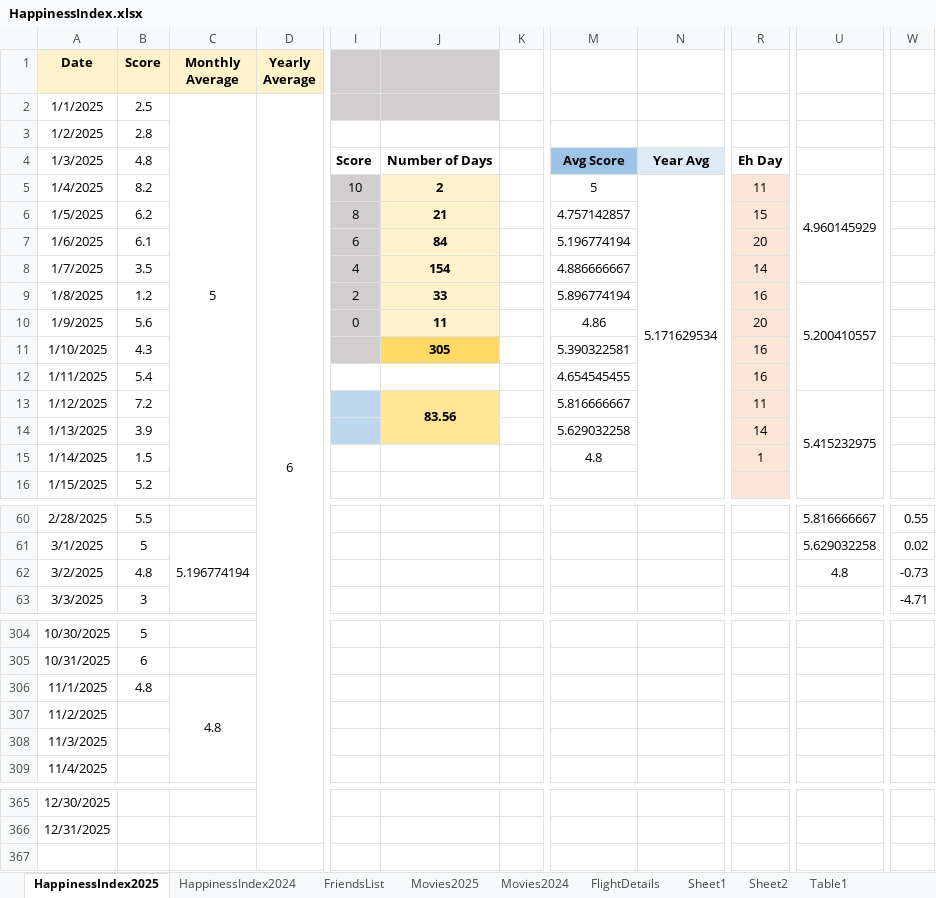
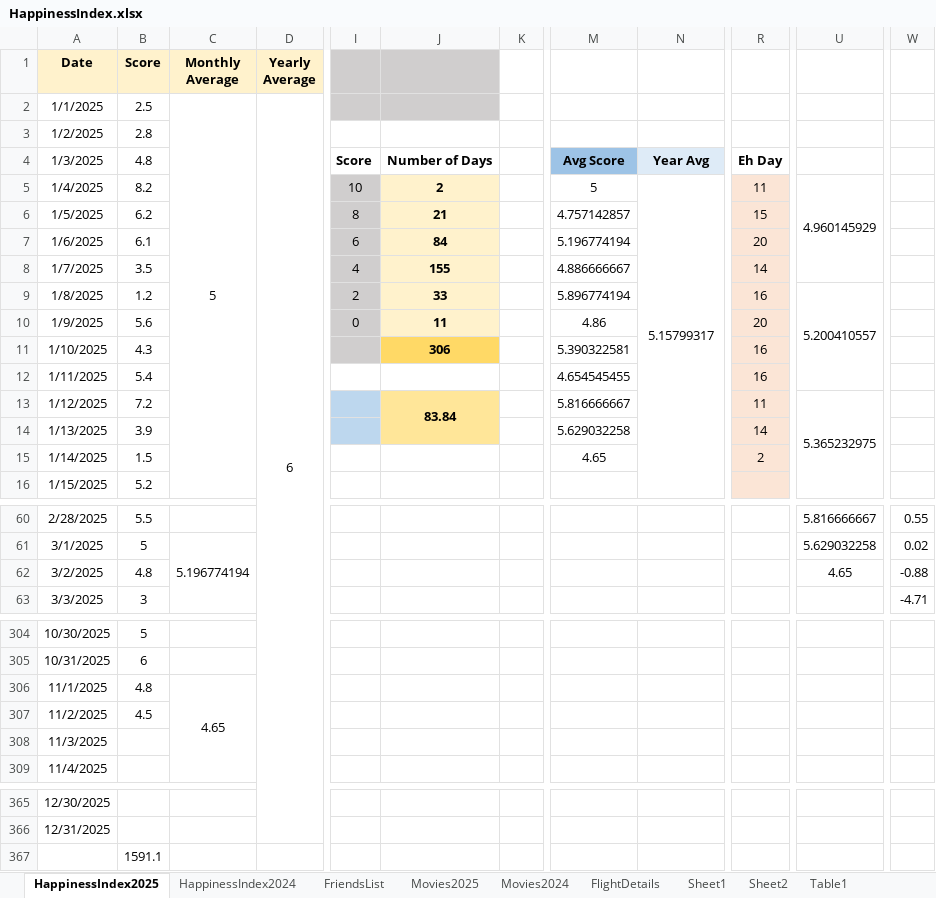
Before and after one commit to Abhinav-1708/Happiness-Index, an Excel workbook: HappinessIndex.xlsx, sheet HappinessIndex2025, drawn as a sheet; only a part is shown, gaps mark what is left out; values as stored, in another font and other column widths than the file's, no borders; charts and pictures and conditional formats not drawn; rows hold the shown columns only; the diff names each change by its address in the sheet, - before the commit and + after, or states it on an @@ line.

```diff
--- a/HappinessIndex.xlsx (sheet HappinessIndex2025)
+++ b/HappinessIndex.xlsx (sheet HappinessIndex2025)
-N5: 5.171629534
+N5: 5.15799317
-J8: 154
+J8: 155
-J11: 305
+J11: 306
-J13: 83.56
+J13: 83.84
-U13: 5.415232975
+U13: 5.365232975
-M15: 4.8
+M15: 4.65
-R15: 1
+R15: 2
-U62: 4.8
+U62: 4.65
-W62: -0.73
+W62: -0.88
-C306 (Monthly Average): 4.8
+C306 (Monthly Average): 4.65
-B307 (Score): (empty)
+B307 (Score): 4.5
+row 367:  | 1591.1
```
Also changed, not shown: sheet FlightDetails, sheet HappinessIndex2024, formulas that keep their value, charts or pictures.
